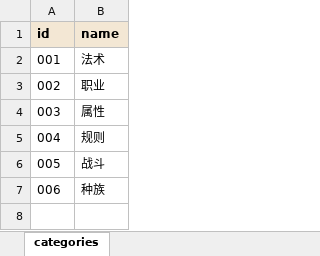
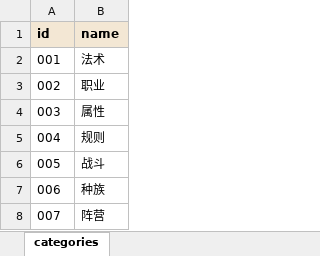
Before and after one commit to RickSchanze/TRPGHelper, an Excel workbook: data/关键词分类.xlsx, sheet categories, drawn as a sheet; values as stored, in another font and other column widths than the file's, no borders; the diff names each change by its address in the sheet, - before the commit and + after, or states it on an @@ line.

```diff
--- a/data/关键词分类.xlsx (sheet categories)
+++ b/data/关键词分类.xlsx (sheet categories)
+row 8: 007 | 阵营
```
Also changed, not shown: data/车卡流程.xlsx, 36 other files.
